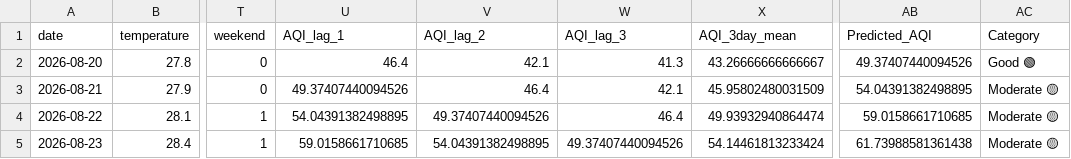
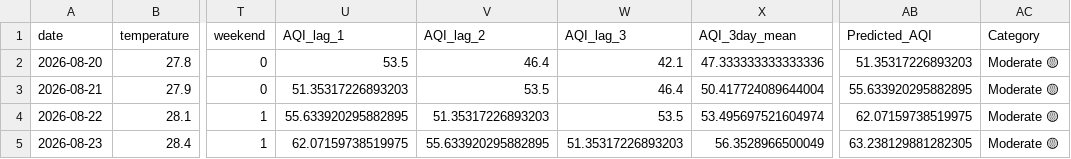
Before and after one commit to mahaamkhan245-cyber/aqi-forecast, a CSV file: data/processed/aqi_forecast.csv, drawn as a sheet; only a part is shown, gaps mark what is left out; the diff names each change by its address in the sheet, - before the commit and + after, or states it on an @@ line.

```diff
--- a/data/processed/aqi_forecast.csv
+++ b/data/processed/aqi_forecast.csv
-U2 (AQI_lag_1): 46.4
+U2 (AQI_lag_1): 53.5
-V2 (AQI_lag_2): 42.1
+V2 (AQI_lag_2): 46.4
-W2 (AQI_lag_3): 41.3
+W2 (AQI_lag_3): 42.1
-X2 (AQI_3day_mean): 43.26666666666667
+X2 (AQI_3day_mean): 47.333333333333336
-AB2 (Predicted_AQI): 49.37407440094526
+AB2 (Predicted_AQI): 51.35317226893203
-AC2 (Category): Good 🟢
+AC2 (Category): Moderate 🟡
-U3 (AQI_lag_1): 49.37407440094526
+U3 (AQI_lag_1): 51.35317226893203
-V3 (AQI_lag_2): 46.4
+V3 (AQI_lag_2): 53.5
-W3 (AQI_lag_3): 42.1
+W3 (AQI_lag_3): 46.4
-X3 (AQI_3day_mean): 45.95802480031509
+X3 (AQI_3day_mean): 50.417724089644004
-AB3 (Predicted_AQI): 54.04391382498895
+AB3 (Predicted_AQI): 55.633920295882895
-U4 (AQI_lag_1): 54.04391382498895
+U4 (AQI_lag_1): 55.633920295882895
-V4 (AQI_lag_2): 49.37407440094526
+V4 (AQI_lag_2): 51.35317226893203
-W4 (AQI_lag_3): 46.4
+W4 (AQI_lag_3): 53.5
-X4 (AQI_3day_mean): 49.93932940864474
+X4 (AQI_3day_mean): 53.495697521604974
-AB4 (Predicted_AQI): 59.0158661710685
+AB4 (Predicted_AQI): 62.07159738519975
-U5 (AQI_lag_1): 59.0158661710685
+U5 (AQI_lag_1): 62.07159738519975
-V5 (AQI_lag_2): 54.04391382498895
+V5 (AQI_lag_2): 55.633920295882895
-W5 (AQI_lag_3): 49.37407440094526
+W5 (AQI_lag_3): 51.35317226893203
-X5 (AQI_3day_mean): 54.14461813233424
+X5 (AQI_3day_mean): 56.3528966500049
-AB5 (Predicted_AQI): 61.73988581361438
+AB5 (Predicted_AQI): 63.238129881282305
```
Also changed, not shown: 1 other file.
